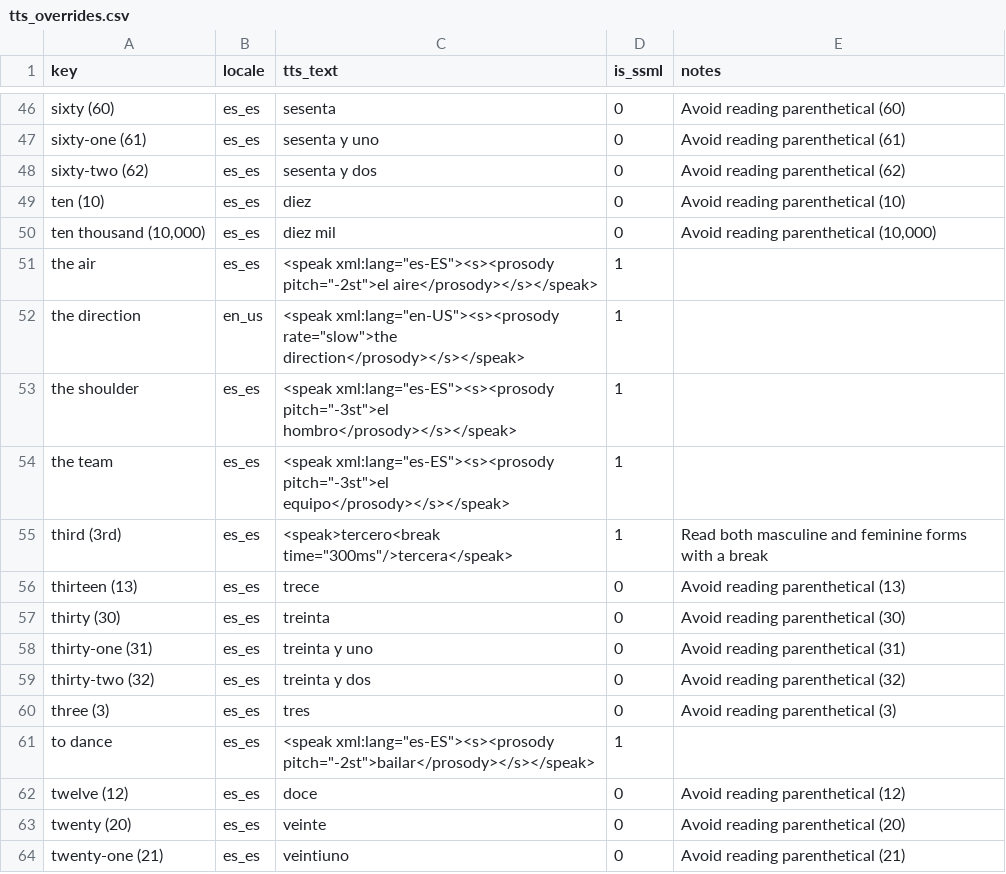
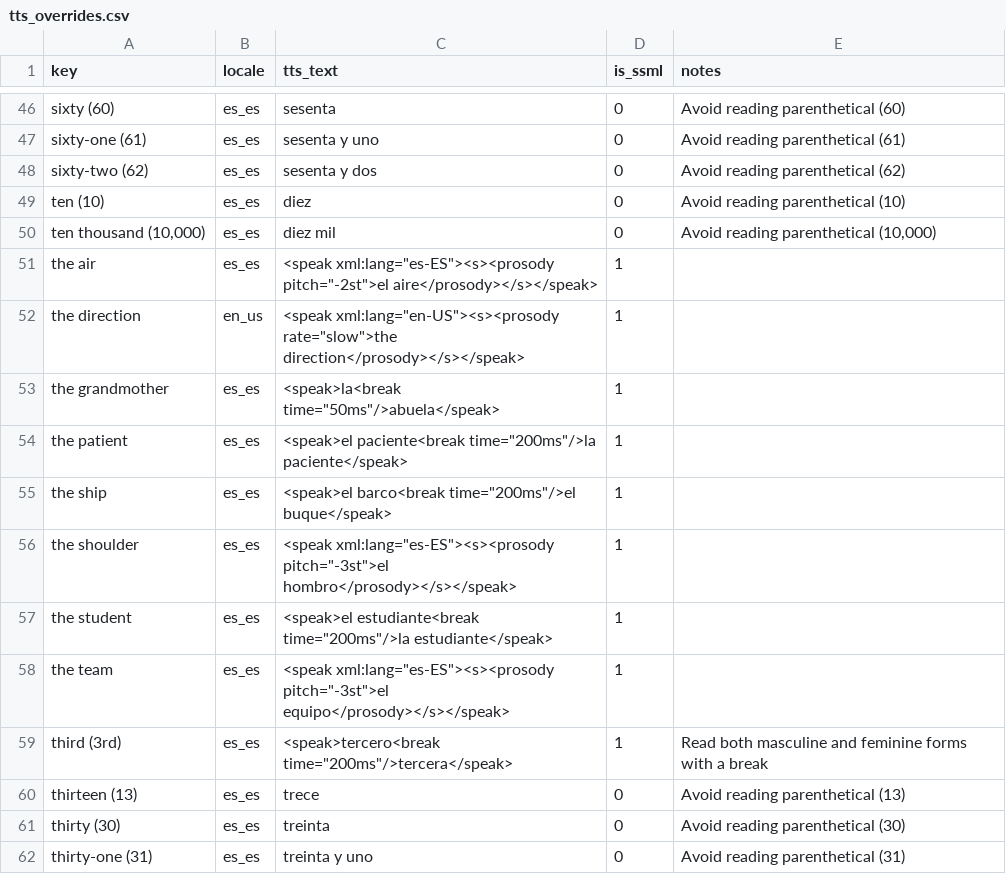
Before and after one commit to ankilangs/ankilangs, a CSV file: src/data/tts_overrides.csv, drawn as a sheet; only a part is shown, gaps mark what is left out; the shorter side is filled out with more unchanged rows.

```diff
--- a/src/data/tts_overrides.csv
+++ b/src/data/tts_overrides.csv
@@ -52,5 +52,9 @@ the air,es_es,"<speak xml:lang=""es-ES""><s><prosody pitch=""-2st"">el aire</pro
 the direction,en_us,"<speak xml:lang=""en-US""><s><prosody rate=""slow"">the direction</prosody></s></speak>",1,
+the grandmother,es_es,"<speak>la<break time=""50ms""/>abuela</speak>",1,
+the patient,es_es,"<speak>el paciente<break time=""200ms""/>la paciente</speak>",1,
+the ship,es_es,"<speak>el barco<break time=""200ms""/>el buque</speak>",1,
 the shoulder,es_es,"<speak xml:lang=""es-ES""><s><prosody pitch=""-3st"">el hombro</prosody></s></speak>",1,
+the student,es_es,"<speak>el estudiante<break time=""200ms""/>la estudiante</speak>",1,
 the team,es_es,"<speak xml:lang=""es-ES""><s><prosody pitch=""-3st"">el equipo</prosody></s></speak>",1,
-third (3rd),es_es,"<speak>tercero<break time=""300ms""/>tercera</speak>",1,Read both masculine and feminine forms with a break
+third (3rd),es_es,"<speak>tercero<break time=""200ms""/>tercera</speak>",1,Read both masculine and feminine forms with a break
 thirteen (13),es_es,trece,0,Avoid reading parenthetical (13)
```
Also changed, not shown: src/data/625_words-base-es_es.csv, src/data/625_words-from-de_de-to-es_es.csv, 17 other files.
